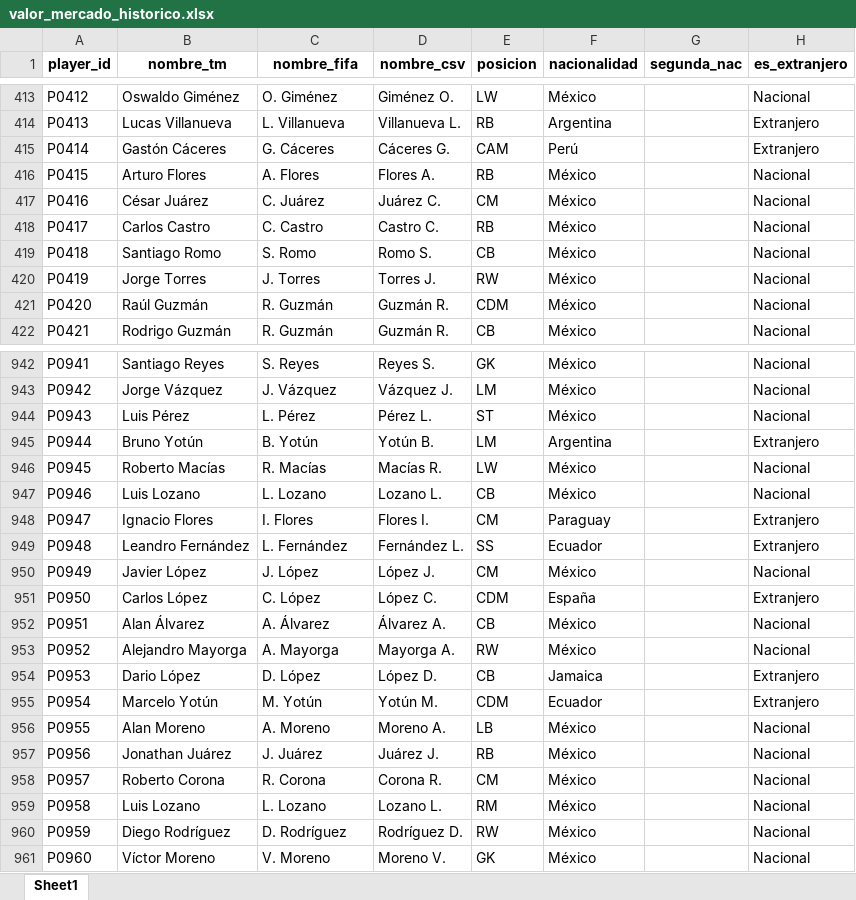
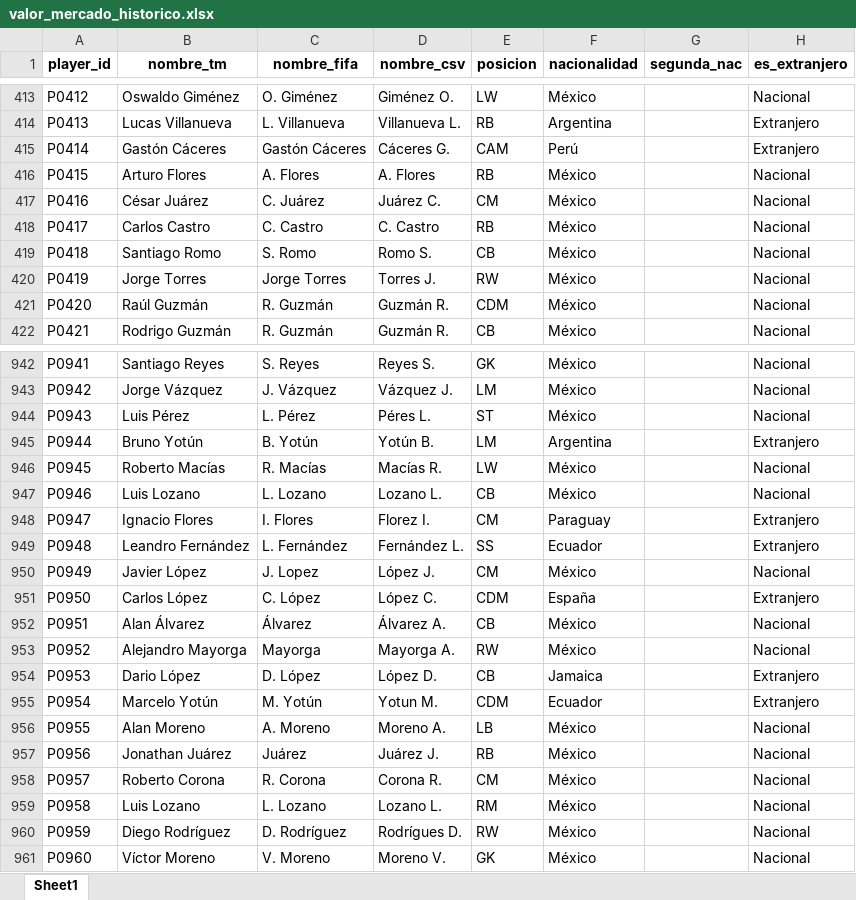
Before and after one commit to M1l3na24/Proyecto_Final_Calidad, an Excel workbook: datos_final/valor_mercado_historico.xlsx, sheet Sheet1, drawn as a sheet; only a part is shown, gaps mark what is left out; values as stored, in another font and other column widths than the file's, no borders; the diff covers the shown part only; the diff names each change by its address in the sheet, - before the commit and + after, or states it on an @@ line.

Commit message:
Record linkage real: 145 inconsistencias de nombre detectadas y    resueltas

```diff
--- a/datos_final/valor_mercado_historico.xlsx (sheet Sheet1)
+++ b/datos_final/valor_mercado_historico.xlsx (sheet Sheet1)
-C415 (nombre_fifa): G. Cáceres
+C415 (nombre_fifa): Gastón Cáceres
-D416 (nombre_csv): Flores A.
+D416 (nombre_csv): A. Flores
-D418 (nombre_csv): Castro C.
+D418 (nombre_csv): C. Castro
-C420 (nombre_fifa): J. Torres
+C420 (nombre_fifa): Jorge Torres
-D944 (nombre_csv): Pérez L.
+D944 (nombre_csv): Péres L.
-D948 (nombre_csv): Flores I.
+D948 (nombre_csv): Florez I.
-C950 (nombre_fifa): J. López
+C950 (nombre_fifa): J. Lopez
-C952 (nombre_fifa): A. Álvarez
+C952 (nombre_fifa): Álvarez
-C953 (nombre_fifa): A. Mayorga
+C953 (nombre_fifa): Mayorga
-D955 (nombre_csv): Yotún M.
+D955 (nombre_csv): Yotun M.
-C957 (nombre_fifa): J. Juárez
+C957 (nombre_fifa): Juárez
-D960 (nombre_csv): Rodríguez D.
+D960 (nombre_csv): Rodrígues D.
```
Also changed, not shown: 149 edited cells elsewhere in this sheet, 2 other files.
